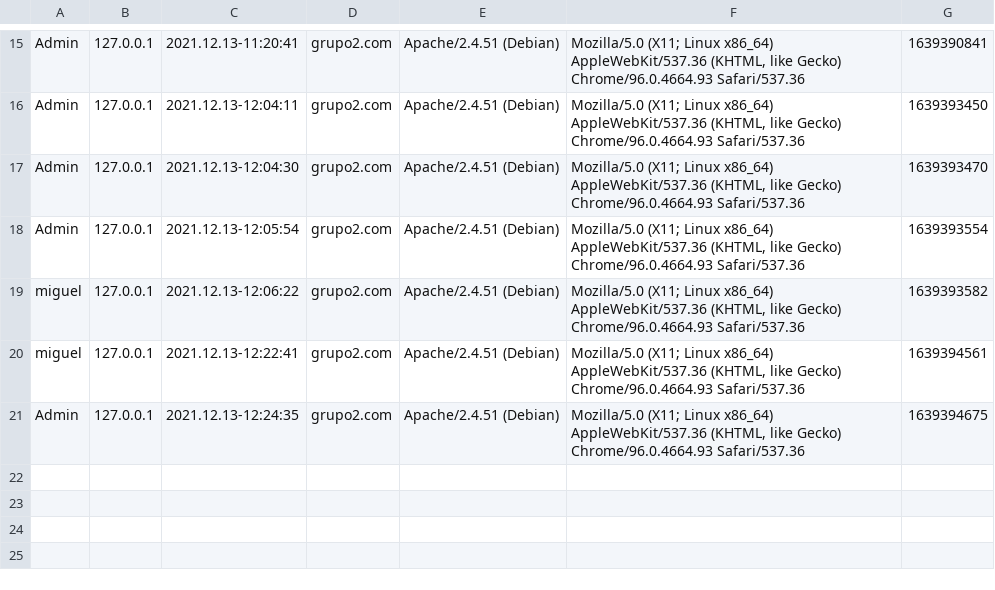
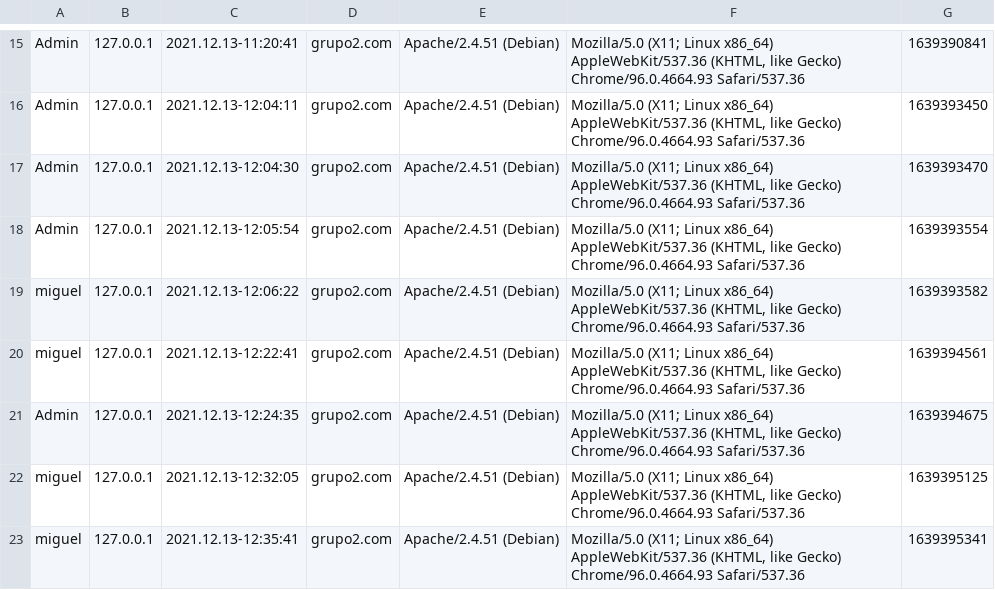
Before and after one commit to dwcs-ucha/grupo02-21, a CSV file: DataBase/visitas.csv, drawn as a sheet; only a part is shown, gaps mark what is left out.

```diff
--- a/DataBase/visitas.csv
+++ b/DataBase/visitas.csv
@@ -21 +21,3 @@ miguel;127.0.0.1;2021.12.13-12:22:41;grupo2.com;"Apache/2.4.51 (Debian)";"Mozill
 Admin;127.0.0.1;2021.12.13-12:24:35;grupo2.com;"Apache/2.4.51 (Debian)";"Mozilla/5.0 (X11; Linux x86_64) AppleWebKit/537.36 (KHTML, like Gecko) Chrome/96.0.4664.93 Safari/537.36";1639394675
+miguel;127.0.0.1;2021.12.13-12:32:05;grupo2.com;"Apache/2.4.51 (Debian)";"Mozilla/5.0 (X11; Linux x86_64) AppleWebKit/537.36 (KHTML, like Gecko) Chrome/96.0.4664.93 Safari/537.36";1639395125
+miguel;127.0.0.1;2021.12.13-12:35:41;grupo2.com;"Apache/2.4.51 (Debian)";"Mozilla/5.0 (X11; Linux x86_64) AppleWebKit/537.36 (KHTML, like Gecko) Chrome/96.0.4664.93 Safari/537.36";1639395341
```
Also changed, not shown: 3 other files.
